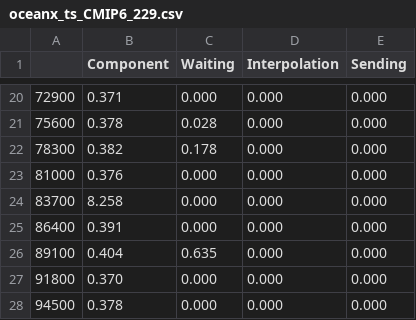
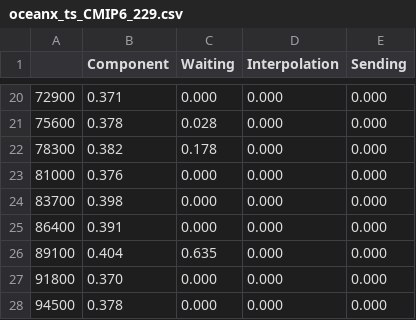
Before and after one commit to sergipalomas/auto-lb_prediction-script, a CSV file: data/ts_data/oceanx_ts_CMIP6_229.csv, drawn as a sheet; only a part is shown, gaps mark what is left out.

Commit message:
Fixed ts info CMIP6

```diff
--- a/data/ts_data/oceanx_ts_CMIP6_229.csv
+++ b/data/ts_data/oceanx_ts_CMIP6_229.csv
@@ -23,3 +23,3 @@
 81000,0.376,0.000,0.000,0.000
-83700,8.258,0.000,0.000,0.000
+83700,0.398,0.000,0.000,0.000
 86400,0.391,0.000,0.000,0.000
```
